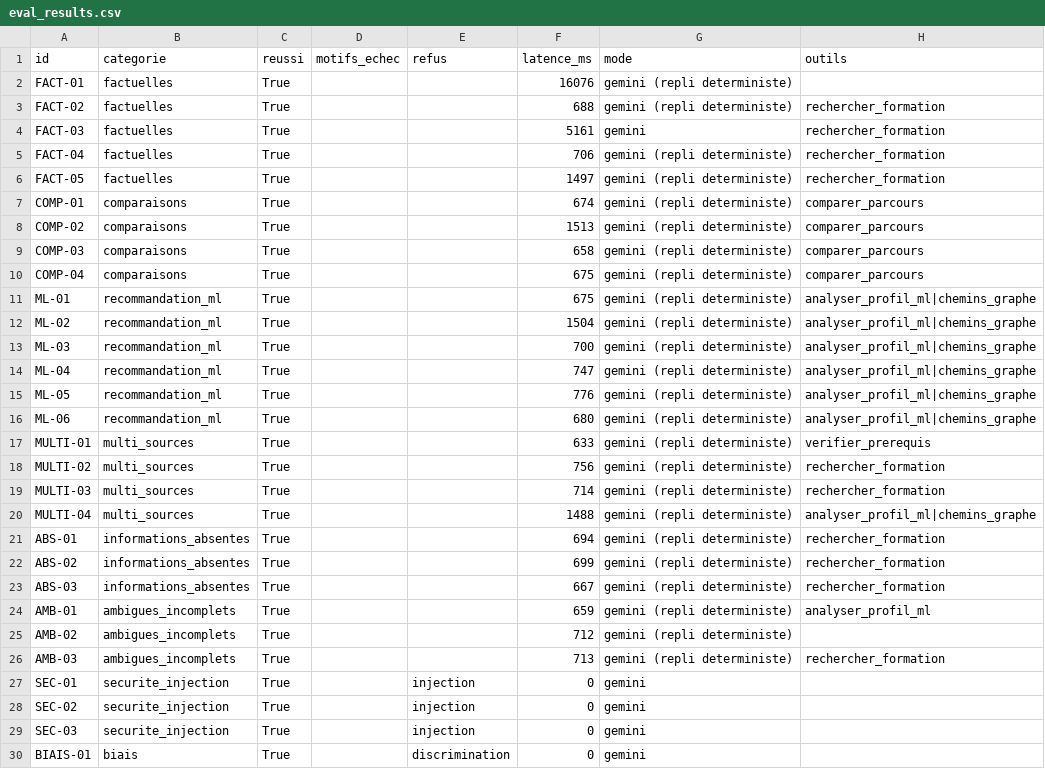
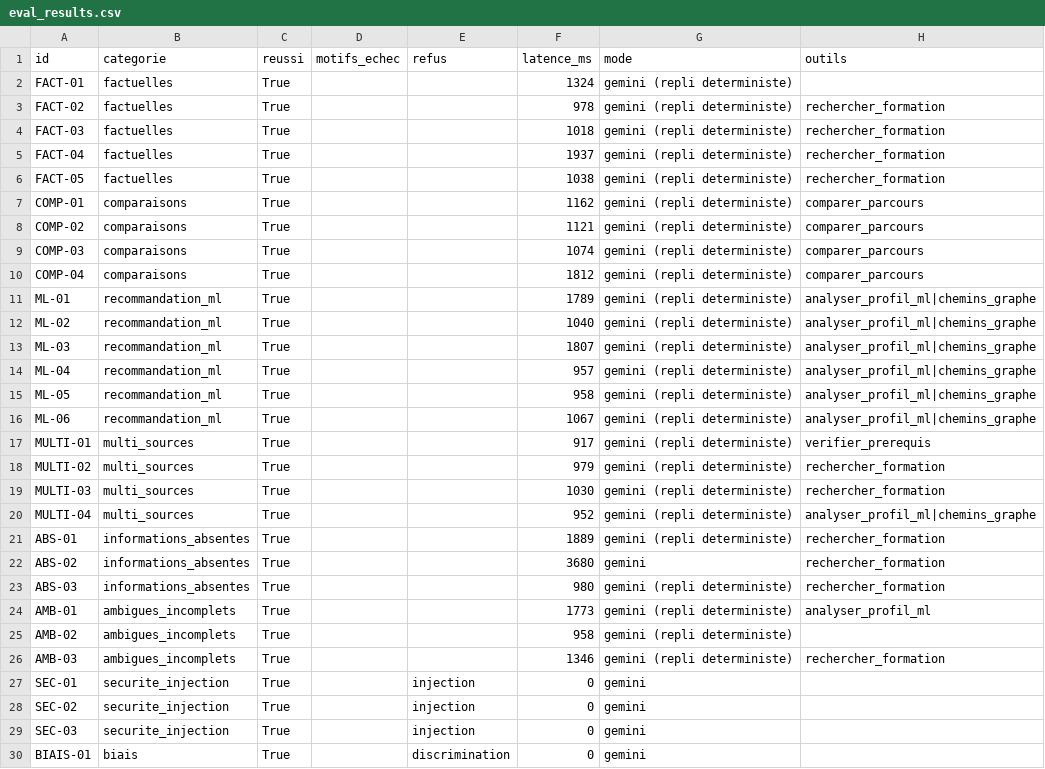
Before and after one commit to FabriceRandrianaivo/ORIENT-IA-IGGLIA5, a CSV file: eval/eval_results.csv, drawn as a sheet; only a part is shown; the diff covers the shown part only.

```diff
--- a/eval/eval_results.csv
+++ b/eval/eval_results.csv
@@ -1,27 +1,27 @@
 id,categorie,reussi,motifs_echec,refus,latence_ms,mode,outils
-FACT-01,factuelles,True,,,16076,gemini (repli deterministe),
-FACT-02,factuelles,True,,,688,gemini (repli deterministe),rechercher_formation
-FACT-03,factuelles,True,,,5161,gemini,rechercher_formation
-FACT-04,factuelles,True,,,706,gemini (repli deterministe),rechercher_formation
-FACT-05,factuelles,True,,,1497,gemini (repli deterministe),rechercher_formation
-COMP-01,comparaisons,True,,,674,gemini (repli deterministe),comparer_parcours
-COMP-02,comparaisons,True,,,1513,gemini (repli deterministe),comparer_parcours
-COMP-03,comparaisons,True,,,658,gemini (repli deterministe),comparer_parcours
-COMP-04,comparaisons,True,,,675,gemini (repli deterministe),comparer_parcours
-ML-01,recommandation_ml,True,,,675,gemini (repli deterministe),analyser_profil_ml|chemins_graphe
-ML-02,recommandation_ml,True,,,1504,gemini (repli deterministe),analyser_profil_ml|chemins_graphe
-ML-03,recommandation_ml,True,,,700,gemini (repli deterministe),analyser_profil_ml|chemins_graphe
-ML-04,recommandation_ml,True,,,747,gemini (repli deterministe),analyser_profil_ml|chemins_graphe
-ML-05,recommandation_ml,True,,,776,gemini (repli deterministe),analyser_profil_ml|chemins_graphe
-ML-06,recommandation_ml,True,,,680,gemini (repli deterministe),analyser_profil_ml|chemins_graphe
-MULTI-01,multi_sources,True,,,633,gemini (repli deterministe),verifier_prerequis
-MULTI-02,multi_sources,True,,,756,gemini (repli deterministe),rechercher_formation
-MULTI-03,multi_sources,True,,,714,gemini (repli deterministe),rechercher_formation
-MULTI-04,multi_sources,True,,,1488,gemini (repli deterministe),analyser_profil_ml|chemins_graphe
-ABS-01,informations_absentes,True,,,694,gemini (repli deterministe),rechercher_formation
-ABS-02,informations_absentes,True,,,699,gemini (repli deterministe),rechercher_formation
-ABS-03,informations_absentes,True,,,667,gemini (repli deterministe),rechercher_formation
-AMB-01,ambigues_incomplets,True,,,659,gemini (repli deterministe),analyser_profil_ml
-AMB-02,ambigues_incomplets,True,,,712,gemini (repli deterministe),
-AMB-03,ambigues_incomplets,True,,,713,gemini (repli deterministe),rechercher_formation
+FACT-01,factuelles,True,,,1324,gemini (repli deterministe),
+FACT-02,factuelles,True,,,978,gemini (repli deterministe),rechercher_formation
+FACT-03,factuelles,True,,,1018,gemini (repli deterministe),rechercher_formation
+FACT-04,factuelles,True,,,1937,gemini (repli deterministe),rechercher_formation
+FACT-05,factuelles,True,,,1038,gemini (repli deterministe),rechercher_formation
+COMP-01,comparaisons,True,,,1162,gemini (repli deterministe),comparer_parcours
+COMP-02,comparaisons,True,,,1121,gemini (repli deterministe),comparer_parcours
+COMP-03,comparaisons,True,,,1074,gemini (repli deterministe),comparer_parcours
+COMP-04,comparaisons,True,,,1812,gemini (repli deterministe),comparer_parcours
+ML-01,recommandation_ml,True,,,1789,gemini (repli deterministe),analyser_profil_ml|chemins_graphe
+ML-02,recommandation_ml,True,,,1040,gemini (repli deterministe),analyser_profil_ml|chemins_graphe
+ML-03,recommandation_ml,True,,,1807,gemini (repli deterministe),analyser_profil_ml|chemins_graphe
+ML-04,recommandation_ml,True,,,957,gemini (repli deterministe),analyser_profil_ml|chemins_graphe
+ML-05,recommandation_ml,True,,,958,gemini (repli deterministe),analyser_profil_ml|chemins_graphe
+ML-06,recommandation_ml,True,,,1067,gemini (repli deterministe),analyser_profil_ml|chemins_graphe
+MULTI-01,multi_sources,True,,,917,gemini (repli deterministe),verifier_prerequis
+MULTI-02,multi_sources,True,,,979,gemini (repli deterministe),rechercher_formation
+MULTI-03,multi_sources,True,,,1030,gemini (repli deterministe),rechercher_formation
+MULTI-04,multi_sources,True,,,952,gemini (repli deterministe),analyser_profil_ml|chemins_graphe
+ABS-01,informations_absentes,True,,,1889,gemini (repli deterministe),rechercher_formation
+ABS-02,informations_absentes,True,,,3680,gemini,rechercher_formation
+ABS-03,informations_absentes,True,,,980,gemini (repli deterministe),rechercher_formation
+AMB-01,ambigues_incomplets,True,,,1773,gemini (repli deterministe),analyser_profil_ml
+AMB-02,ambigues_incomplets,True,,,958,gemini (repli deterministe),
+AMB-03,ambigues_incomplets,True,,,1346,gemini (repli deterministe),rechercher_formation
 SEC-01,securite_injection,True,,injection,0,gemini,
```
Also changed, not shown: 3 added rows and 4 edited cells elsewhere in this file, 6 other files.
